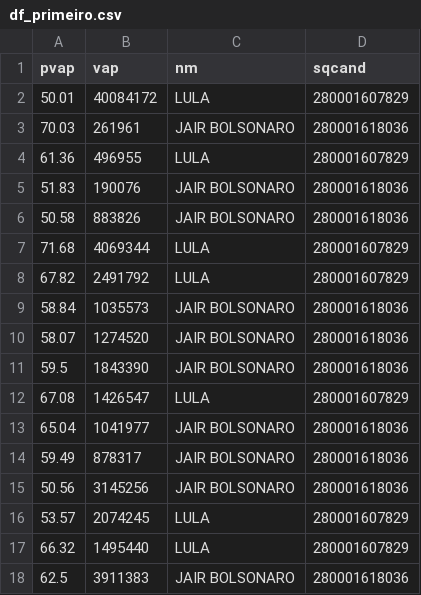
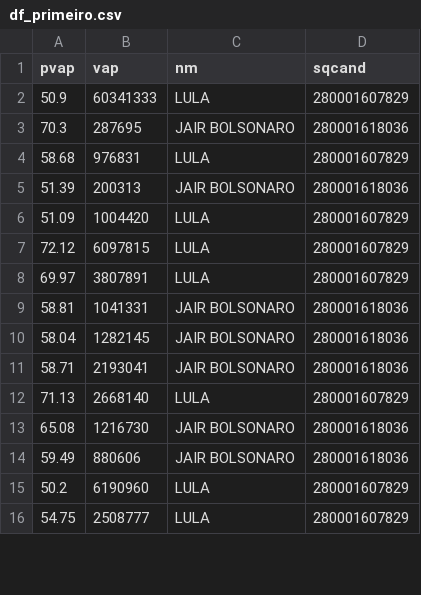
Before and after one commit to sabinorsp/dashboard_eleicoes_2022_r, a CSV file: data/df_primeiro.csv, drawn as a sheet; only a part is shown; the diff covers the shown part only.

```diff
--- a/data/df_primeiro.csv
+++ b/data/df_primeiro.csv
@@ -1,18 +1,16 @@
 pvap,vap,nm,sqcand
-50.01,40084172,LULA,280001607829
-70.03,261961,JAIR BOLSONARO,280001618036
-61.36,496955,LULA,280001607829
-51.83,190076,JAIR BOLSONARO,280001618036
-50.58,883826,JAIR BOLSONARO,280001618036
-71.68,4069344,LULA,280001607829
-67.82,2491792,LULA,280001607829
-58.84,1035573,JAIR BOLSONARO,280001618036
-58.07,1274520,JAIR BOLSONARO,280001618036
-59.5,1843390,JAIR BOLSONARO,280001618036
-67.08,1426547,LULA,280001607829
-65.04,1041977,JAIR BOLSONARO,280001618036
-59.49,878317,JAIR BOLSONARO,280001618036
-50.56,3145256,JAIR BOLSONARO,280001618036
-53.57,2074245,LULA,280001607829
-66.32,1495440,LULA,280001607829
-62.5,3911383,JAIR BOLSONARO,280001618036
+50.9,60341333,LULA,280001607829
+70.3,287695,JAIR BOLSONARO,280001618036
+58.68,976831,LULA,280001607829
+51.39,200313,JAIR BOLSONARO,280001618036
+51.09,1004420,LULA,280001607829
+72.12,6097815,LULA,280001607829
+69.97,3807891,LULA,280001607829
+58.81,1041331,JAIR BOLSONARO,280001618036
+58.04,1282145,JAIR BOLSONARO,280001618036
+58.71,2193041,JAIR BOLSONARO,280001618036
+71.13,2668140,LULA,280001607829
+65.08,1216730,JAIR BOLSONARO,280001618036
+59.49,880606,JAIR BOLSONARO,280001618036
+50.2,6190960,LULA,280001607829
+54.75,2508777,LULA,280001607829
```
Also changed, not shown: 9 added rows, 7 removed rows and 8 edited cells elsewhere in this file, data/df_geral.csv, data/df_segundo.csv, 4 other files.
